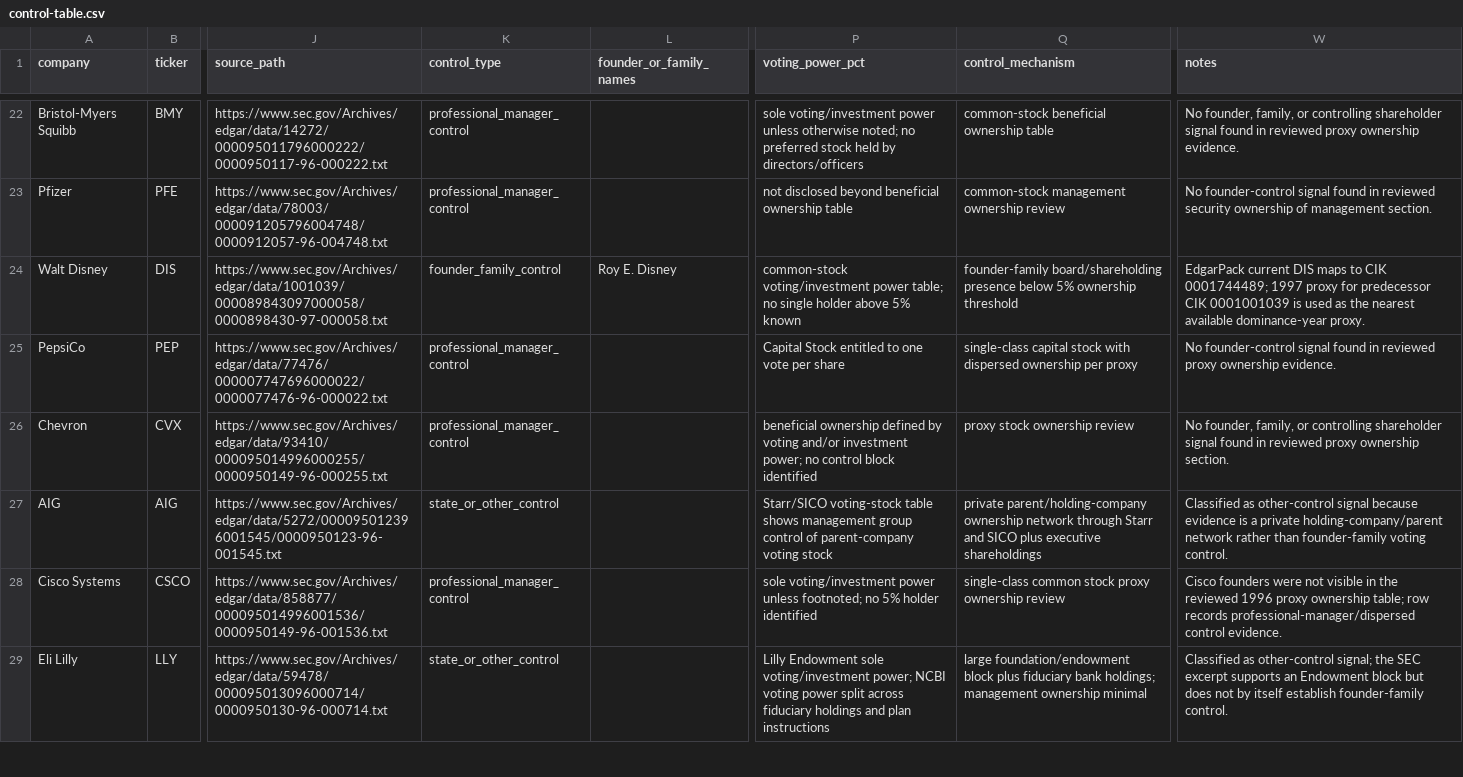
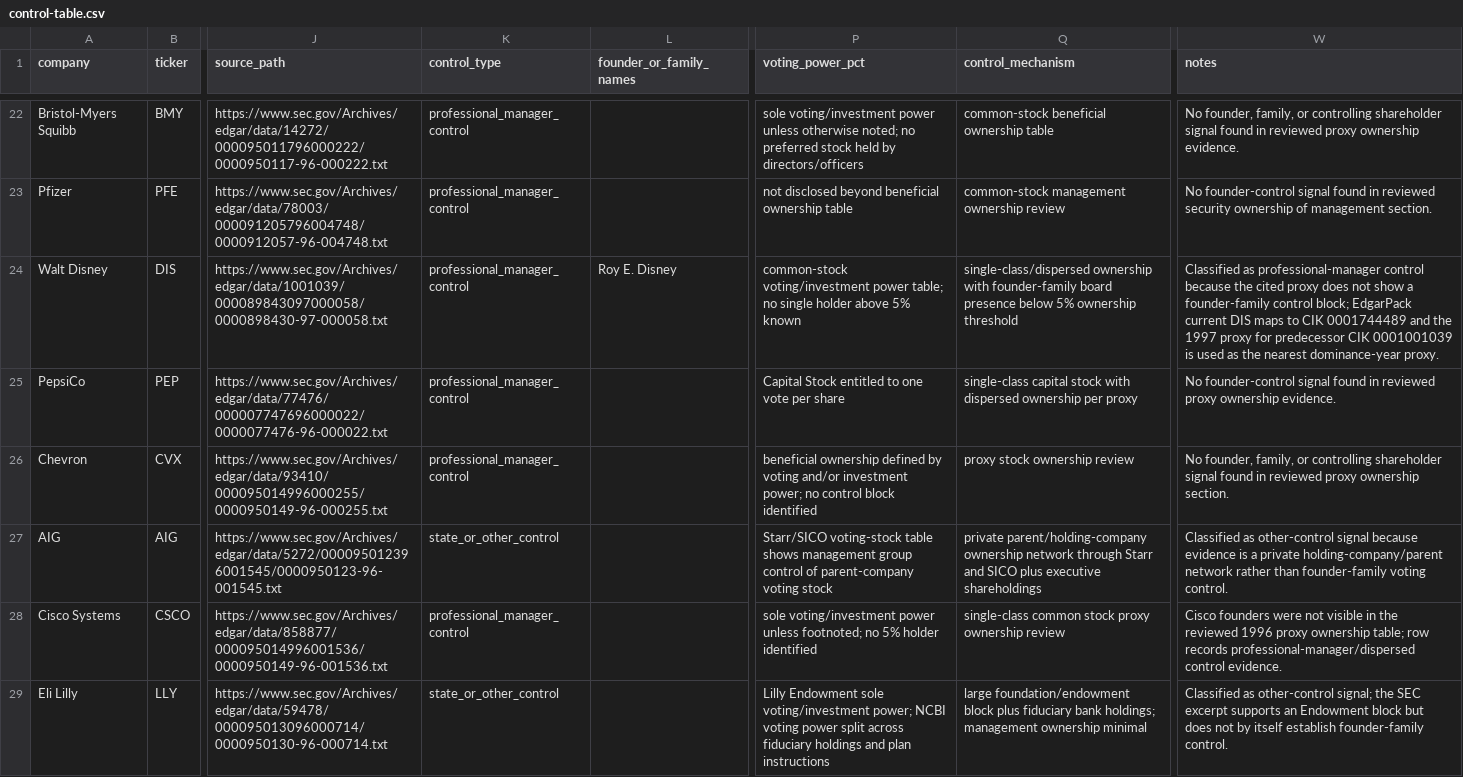
Before and after one commit to samay58/edgarpack, a CSV file: reports/dominant-company-architecture/control-table.csv, drawn as a sheet; only a part is shown, gaps mark what is left out; the diff covers the shown part only; the diff names each change by its address in the sheet, - before the commit and + after, or states it on an @@ line.

```diff
--- a/reports/dominant-company-architecture/control-table.csv
+++ b/reports/dominant-company-architecture/control-table.csv
-K24 (control_type): founder_family_control
+K24 (control_type): professional_manager_control
-Q24 (control_mechanism): founder-family board/shareholding presence below…
+Q24 (control_mechanism): single-class/dispersed ownership with founder-family board presence below…
-W24 (notes): EdgarPack current DIS maps to CIK 0001744489; 1997 proxy for predecessor CIK 0001001039 is used as the nearest available dominance-year proxy.
+W24 (notes): Classified as professional-manager control because the cited proxy does not show a founder-family control block; EdgarPack current DIS maps to CIK 0001744489 and the 1997 proxy for predecessor CIK 0001001039 is used as the nearest dominance-year proxy.
```
Also changed, not shown: 14 edited cells elsewhere in this file, reports/dominant-company-architecture/evidence-ledger.csv, 2 other files.
